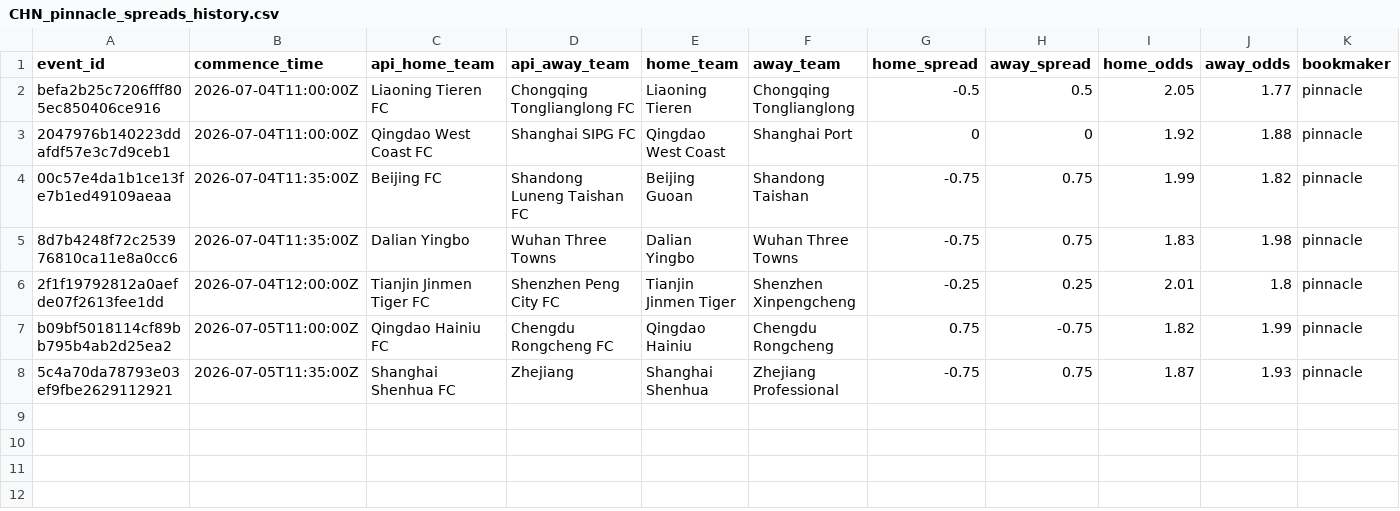
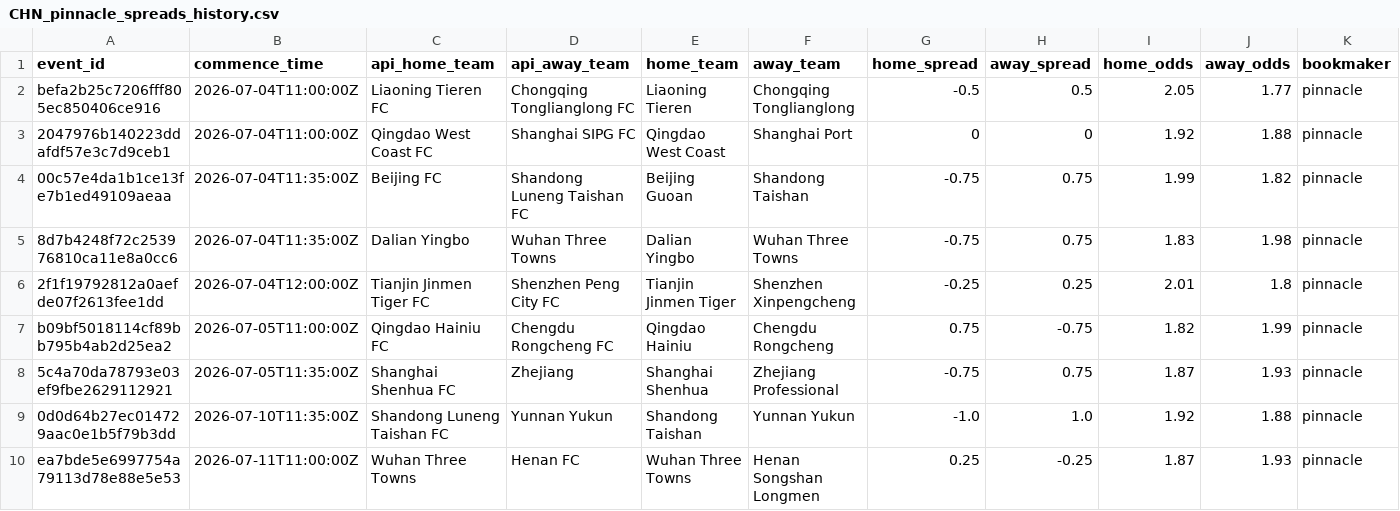
Before and after one commit to jiajun-builds/cslmonitor, a CSV file: data/raw_data/CHN_pinnacle_spreads_history.csv, drawn as a sheet; only a part is shown; rows hold the shown columns only; the diff names each change by its address in the sheet, - before the commit and + after, or states it on an @@ line.

```diff
--- a/data/raw_data/CHN_pinnacle_spreads_history.csv
+++ b/data/raw_data/CHN_pinnacle_spreads_history.csv
+row 9: 0d0d64b27ec014729aac0e1b5f79b3dd | 2026-07-10T11:35:00Z | Shandong Luneng Taishan FC | Yunnan Yukun | Shandong Taishan | Yunnan Yukun | -1.0 | 1.0 | 1.92 | 1.88 | pinnacle
+row 10: ea7bde5e6997754a79113d78e88e5e53 | 2026-07-11T11:00:00Z | Wuhan Three Towns | Henan FC | Wuhan Three Towns | Henan Songshan Longmen | 0.25 | -0.25 | 1.87 | 1.93 | pinnacle
```
